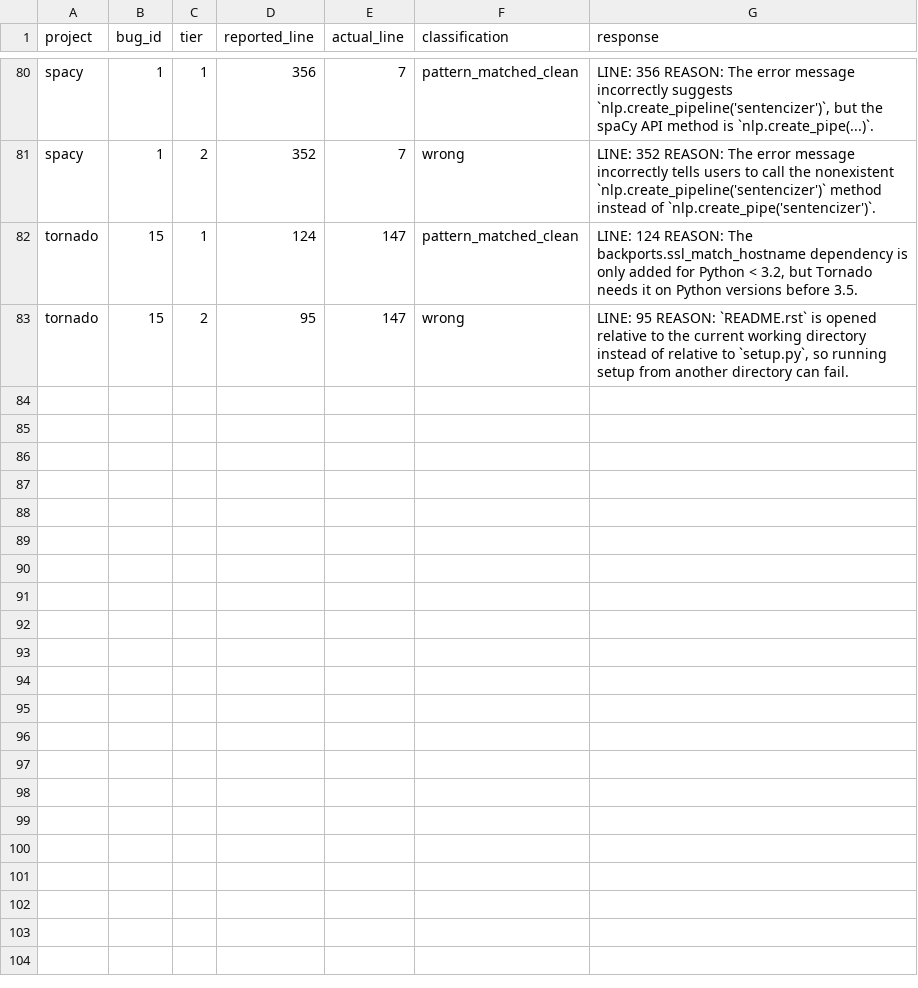
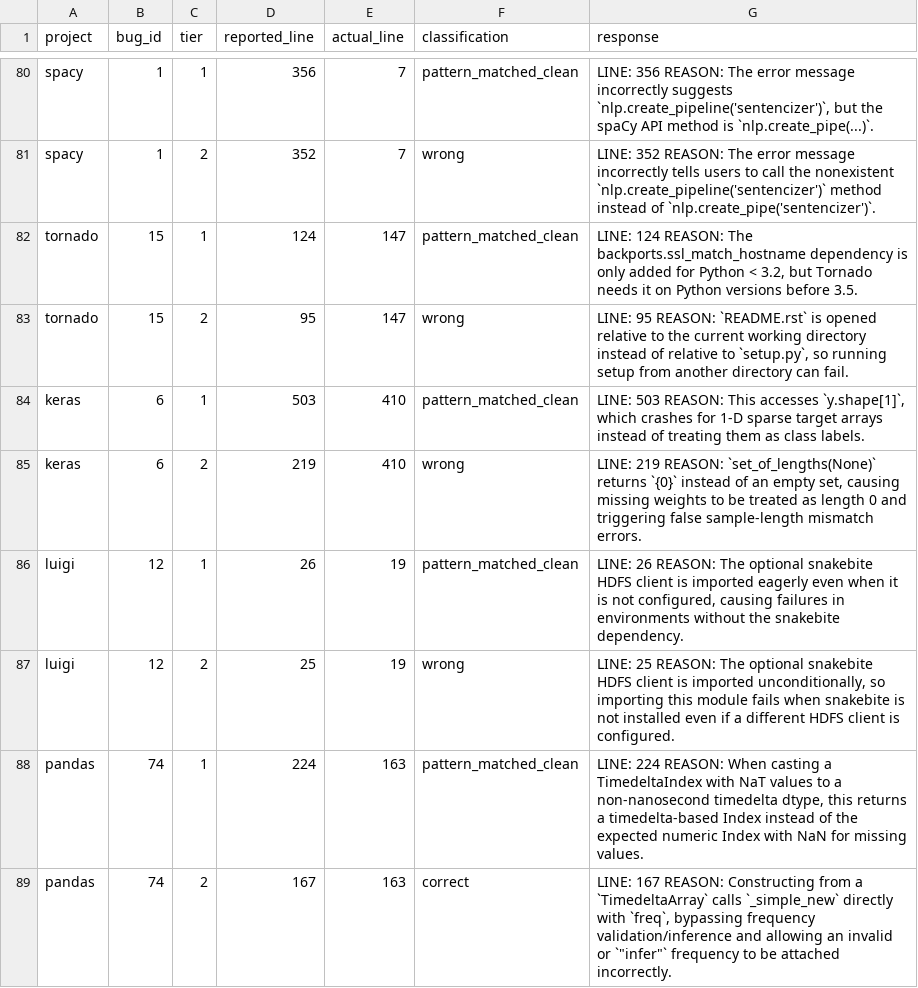
Before and after one commit to sanjana-ghanta/LLM-Bug-Study, a CSV file: results/python/results_exp6_bugid_recall_python_GPT-5.5.csv, drawn as a sheet; only a part is shown, gaps mark what is left out; the diff names each change by its address in the sheet, - before the commit and + after, or states it on an @@ line.

```diff
--- a/results/python/results_exp6_bugid_recall_python_GPT-5.5.csv
+++ b/results/python/results_exp6_bugid_recall_python_GPT-5.5.csv
+row 84: keras | 6 | 1 | 503 | 410 | pattern_matched_clean | LINE: 503 REASON: This accesses `y.shape[1]`, which crashes for 1-D sparse target arrays instead of treating them as class labels.
+row 85: keras | 6 | 2 | 219 | 410 | wrong | LINE: 219 REASON: `set_of_lengths(None)` returns `{0}` instead of an empty set, causing missing weights to be treated as length 0 and triggering false sample-length mismatch errors.
+row 86: luigi | 12 | 1 | 26 | 19 | pattern_matched_clean | LINE: 26 REASON: The optional snakebite HDFS client is imported eagerly even when it is not configured, causing failures in environments without the snakebite dependency.
+row 87: luigi | 12 | 2 | 25 | 19 | wrong | LINE: 25 REASON: The optional snakebite HDFS client is imported unconditionally, so importing this module fails when snakebite is not installed even if a different HDFS client is configured.
+row 88: pandas | 74 | 1 | 224 | 163 | pattern_matched_clean | LINE: 224 REASON: When casting a TimedeltaIndex with NaT values to a non-nanosecond timedelta dtype, this returns a timedelta-based Index instead of the expected numeric Index with NaN for missing values.
+row 89: pandas | 74 | 2 | 167 | 163 | correct | LINE: 167 REASON: Constructing from a `TimedeltaArray` calls `_simple_new` directly with `freq`, bypassing frequency validation/inference and allowing an invalid or `"infer"` frequency to be attached incorrectly.
```
Also changed, not shown: results/java/results_exp6_bugid_recall_GPT-5.5.csv, results/java/results_exp7_context_framing_GPT-5.5.csv, 5 other files.
